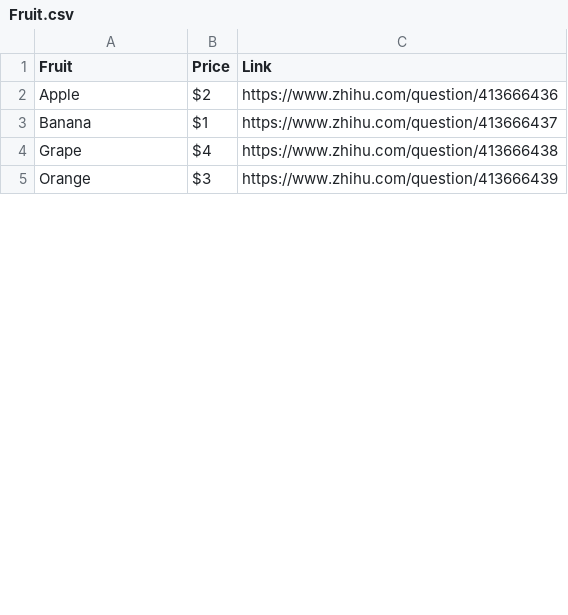
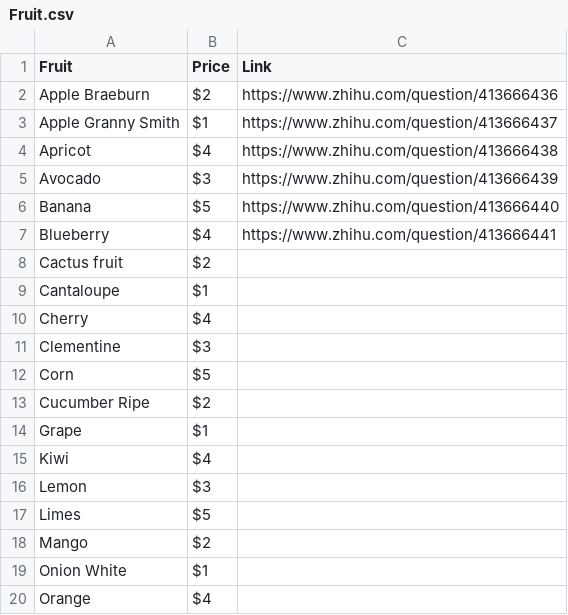
Before and after one commit to 0maple-syrup0/AI-SmartCast, a CSV file: Assets/StreamingAssets/Fruit.csv, drawn as a sheet; only a part is shown; the diff covers the shown part only.

```diff
--- a/Assets/StreamingAssets/Fruit.csv
+++ b/Assets/StreamingAssets/Fruit.csv
@@ -1,5 +1,20 @@
 Fruit,Price,Link
-Apple,$2 ,https://www.zhihu.com/question/413666436
-Banana,$1 ,https://www.zhihu.com/question/413666437
-Grape,$4 ,https://www.zhihu.com/question/413666438
-Orange,$3 ,https://www.zhihu.com/question/413666439
+Apple Braeburn,$2 ,https://www.zhihu.com/question/413666436
+Apple Granny Smith,$1 ,https://www.zhihu.com/question/413666437
+Apricot,$4 ,https://www.zhihu.com/question/413666438
+Avocado,$3 ,https://www.zhihu.com/question/413666439
+Banana,$5 ,https://www.zhihu.com/question/413666440
+Blueberry,$4 ,https://www.zhihu.com/question/413666441
+Cactus fruit,$2 ,
+Cantaloupe,$1 ,
+Cherry,$4 ,
+Clementine,$3 ,
+Corn,$5 ,
+Cucumber Ripe,$2 ,
+Grape,$1 ,
+Kiwi,$4 ,
+Lemon,$3 ,
+Limes,$5 ,
+Mango,$2 ,
+Onion White,$1 ,
+Orange,$4 ,
```
Also changed, not shown: 12 added rows and 4 edited cells elsewhere in this file, 5 other files.
